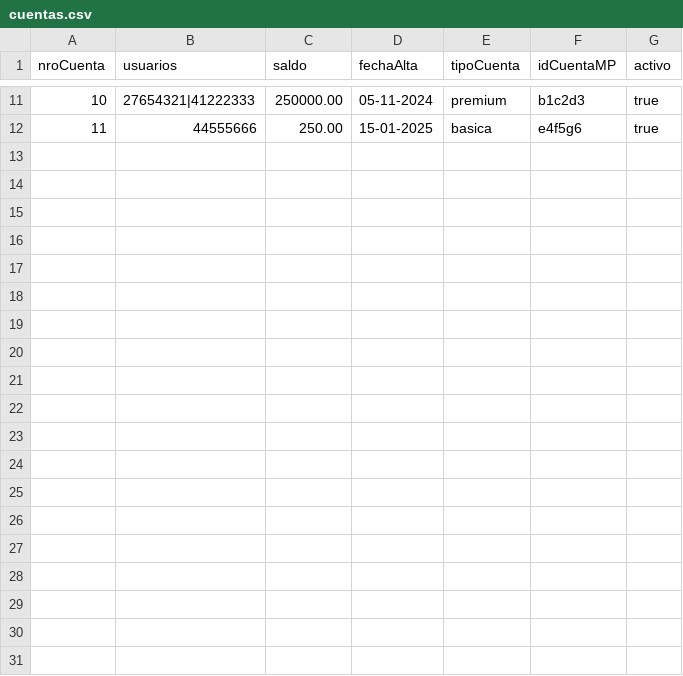
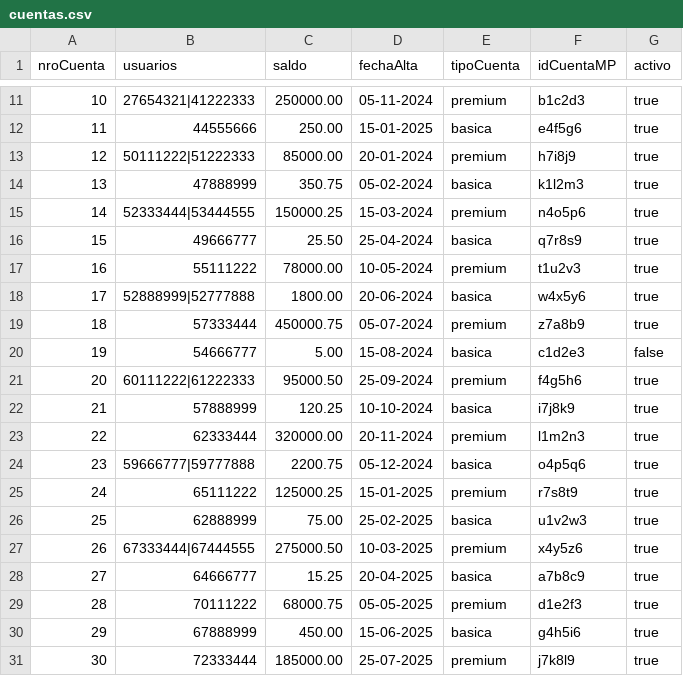
Before and after one commit to GabrielFerraggine/TPE_ArquitecturasWeb, a CSV file: ms-cuenta/src/main/resources/DBData/cuentas.csv, drawn as a sheet; only a part is shown, gaps mark what is left out.

```diff
--- a/ms-cuenta/src/main/resources/DBData/cuentas.csv
+++ b/ms-cuenta/src/main/resources/DBData/cuentas.csv
@@ -12 +12,20 @@ nroCuenta,usuarios,saldo,fechaAlta,tipoCuenta,idCuentaMP,activo
 11,44555666,250.00,15-01-2025,basica,e4f5g6,true
+12,50111222|51222333,85000.00,20-01-2024,premium,h7i8j9,true
+13,47888999,350.75,05-02-2024,basica,k1l2m3,true
+14,52333444|53444555,150000.25,15-03-2024,premium,n4o5p6,true
+15,49666777,25.50,25-04-2024,basica,q7r8s9,true
+16,55111222,78000.00,10-05-2024,premium,t1u2v3,true
+17,52888999|52777888,1800.00,20-06-2024,basica,w4x5y6,true
+18,57333444,450000.75,05-07-2024,premium,z7a8b9,true
+19,54666777,5.00,15-08-2024,basica,c1d2e3,false
+20,60111222|61222333,95000.50,25-09-2024,premium,f4g5h6,true
+21,57888999,120.25,10-10-2024,basica,i7j8k9,true
+22,62333444,320000.00,20-11-2024,premium,l1m2n3,true
+23,59666777|59777888,2200.75,05-12-2024,basica,o4p5q6,true
+24,65111222,125000.25,15-01-2025,premium,r7s8t9,true
+25,62888999,75.00,25-02-2025,basica,u1v2w3,true
+26,67333444|67444555,275000.50,10-03-2025,premium,x4y5z6,true
+27,64666777,15.25,20-04-2025,basica,a7b8c9,true
+28,70111222,68000.75,05-05-2025,premium,d1e2f3,true
+29,67888999,450.00,15-06-2025,basica,g4h5i6,true
+30,72333444,185000.00,25-07-2025,premium,j7k8l9,true
```
Also changed, not shown: ms-monopatin/src/main/resources/DBData/monopatin.csv, 8 other files.
